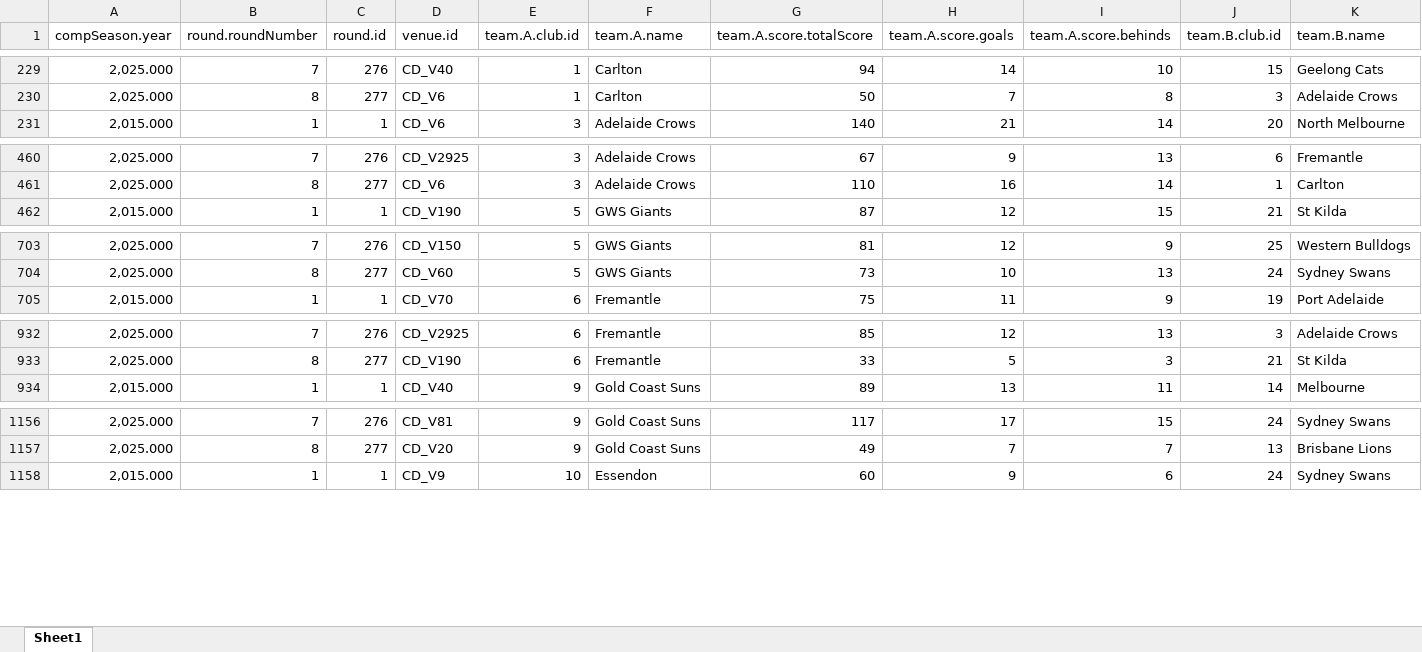
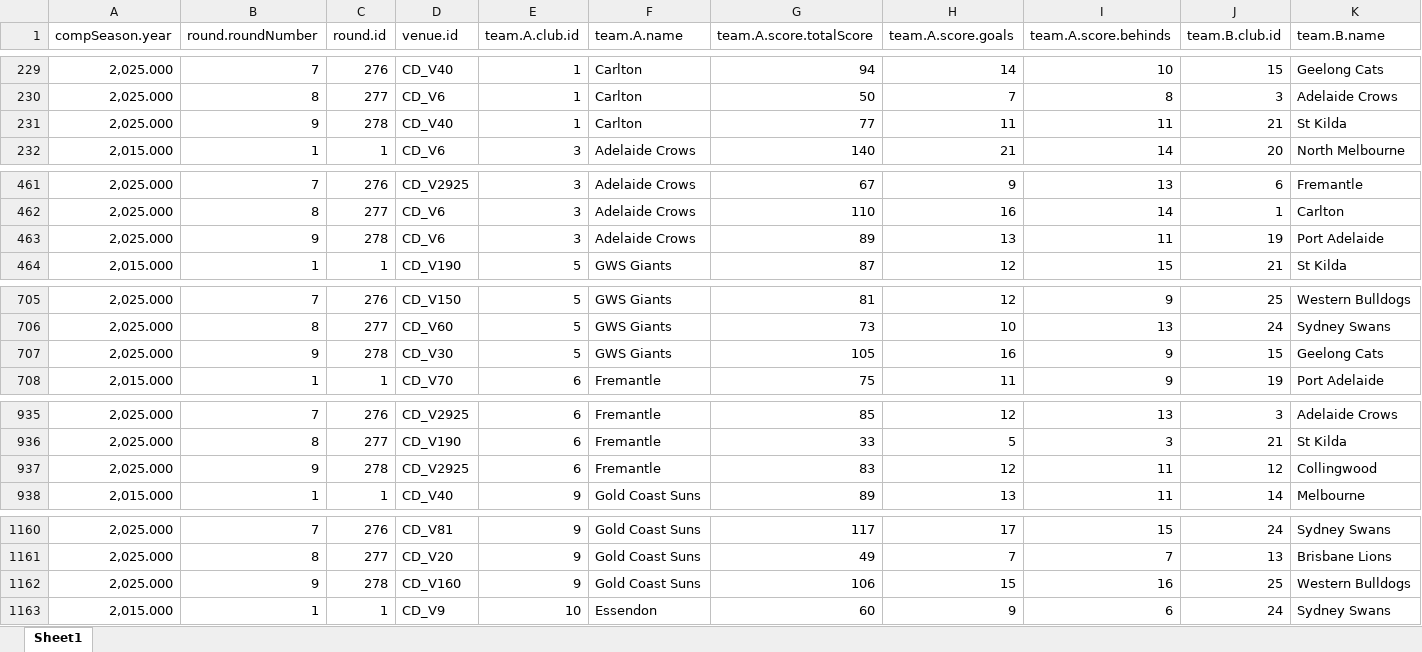
Before and after one commit to suttoe/AFLmodel, an Excel workbook: Data/matchesBothSides.xlsx, sheet Sheet1, drawn as a sheet; only a part is shown, gaps mark what is left out; values as stored, in another font and other column widths than the file's, no borders; table styles not drawn; rows hold the shown columns only; the diff covers the shown part only; the diff names each change by its address in the sheet, - before the commit and + after, or states it on an @@ line.

Commit message:
Updated data + tips for round 10

```diff
--- a/Data/matchesBothSides.xlsx (sheet Sheet1)
+++ b/Data/matchesBothSides.xlsx (sheet Sheet1)
+row 231: 2,025.000 | 9 | 278 | CD_V40 | 1 | Carlton | 77 | 11 | 11 | 21 | St Kilda
+row 463: 2,025.000 | 9 | 278 | CD_V6 | 3 | Adelaide Crows | 89 | 13 | 11 | 19 | Port Adelaide
+row 707: 2,025.000 | 9 | 278 | CD_V30 | 5 | GWS Giants | 105 | 16 | 9 | 15 | Geelong Cats
+row 937: 2,025.000 | 9 | 278 | CD_V2925 | 6 | Fremantle | 83 | 12 | 11 | 12 | Collingwood
+row 1162: 2,025.000 | 9 | 278 | CD_V160 | 9 | Gold Coast Suns | 106 | 15 | 16 | 25 | Western Bulldogs
```
Also changed, not shown: 13 added rows elsewhere in this sheet, Data/distanceTravelled.xlsx, Data/indexTeams.xlsx, 7 other files.
